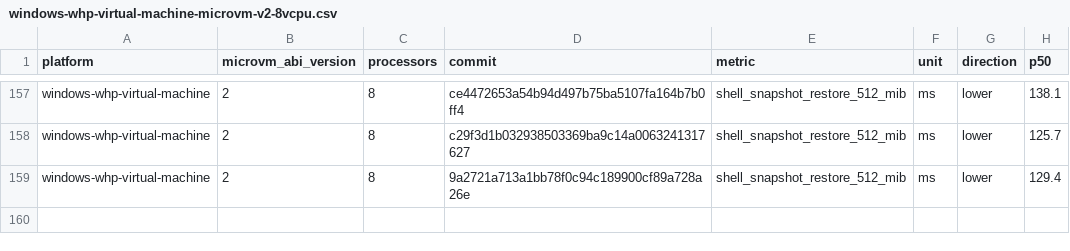
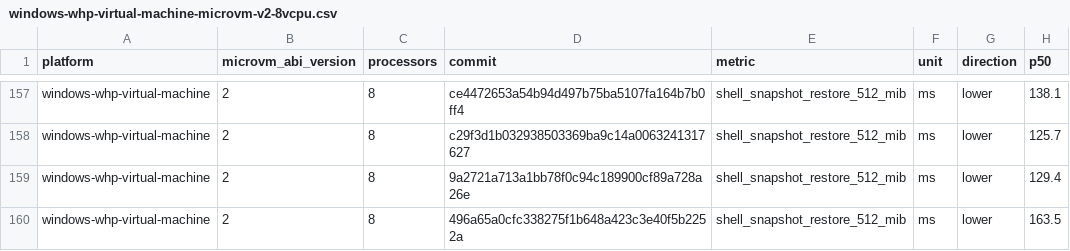
Before and after one commit to 56steve/nvx, a CSV file: data/windows-whp-virtual-machine-microvm-v2-8vcpu.csv, drawn as a sheet; only a part is shown, gaps mark what is left out.

```diff
--- a/data/windows-whp-virtual-machine-microvm-v2-8vcpu.csv
+++ b/data/windows-whp-virtual-machine-microvm-v2-8vcpu.csv
@@ -159 +159,2 @@ windows-whp-virtual-machine,2,8,c29f3d1b032938503369ba9c14a0063241317627,shell_s
 windows-whp-virtual-machine,2,8,9a2721a713a1bb78f0c94c189900cf89a728a26e,shell_snapshot_restore_512_mib,ms,lower,129.4
+windows-whp-virtual-machine,2,8,496a65a0cfc338275f1b648a423c3e40f5b2252a,shell_snapshot_restore_512_mib,ms,lower,163.5
```
Also changed, not shown: data/linux-kvm-virtual-machine-microvm-v2-1vcpu.csv, data/linux-mshv-virtual-machine-microvm-v2-1vcpu.csv, 9 other files.
